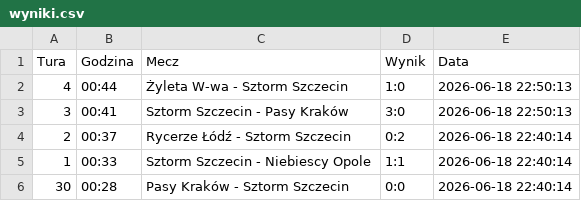
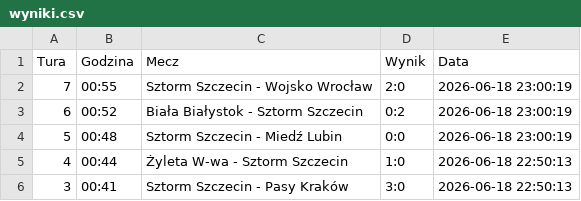
Before and after one commit to tesar13/Virtuale, a CSV file: wyniki.csv, drawn as a sheet; only a part is shown; the shorter side is filled out with more unchanged rows.

Commit message:
Aktualizacja wynikow 2026-06-18 23:00:20

```diff
--- a/wyniki.csv
+++ b/wyniki.csv
@@ -1,2 +1,5 @@
 Tura,Godzina,Mecz,Wynik,Data
+7,00:55,Sztorm Szczecin - Wojsko Wrocław,2:0,2026-06-18 23:00:19
+6,00:52,Biała Białystok - Sztorm Szczecin,0:2,2026-06-18 23:00:19
+5,00:48,Sztorm Szczecin - Miedź Lubin,0:0,2026-06-18 23:00:19
 4,00:44,Żyleta W-wa - Sztorm Szczecin,1:0,2026-06-18 22:50:13
```
